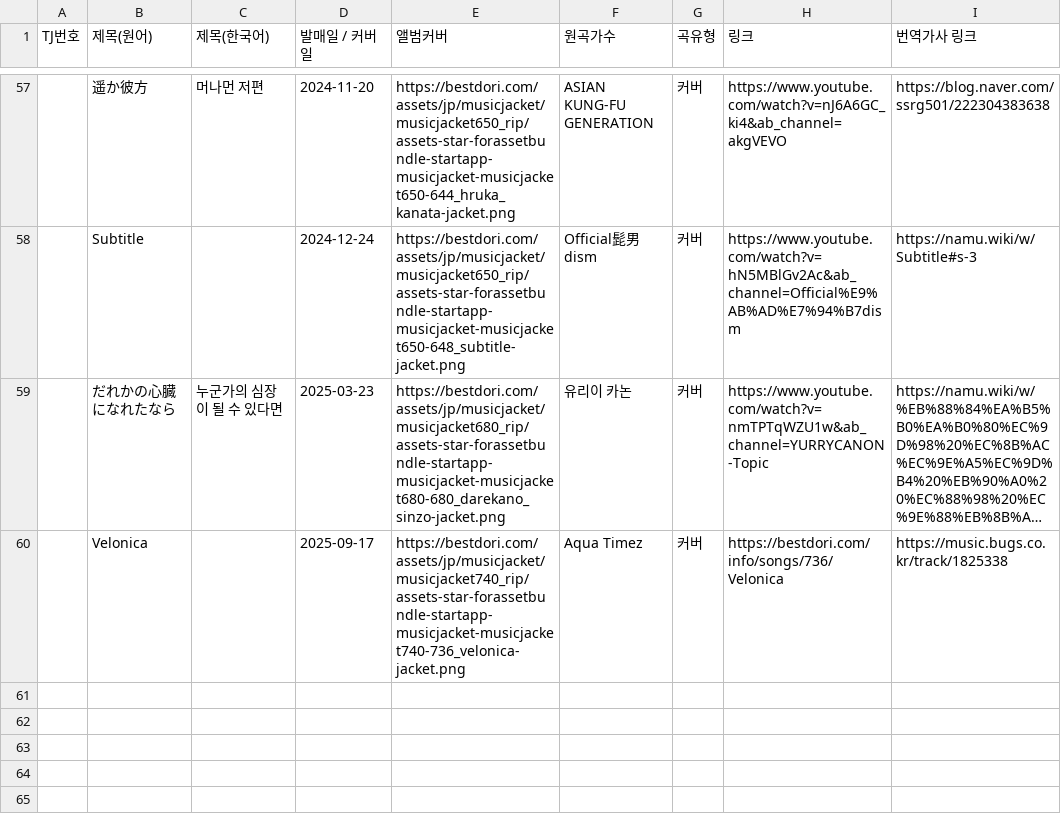
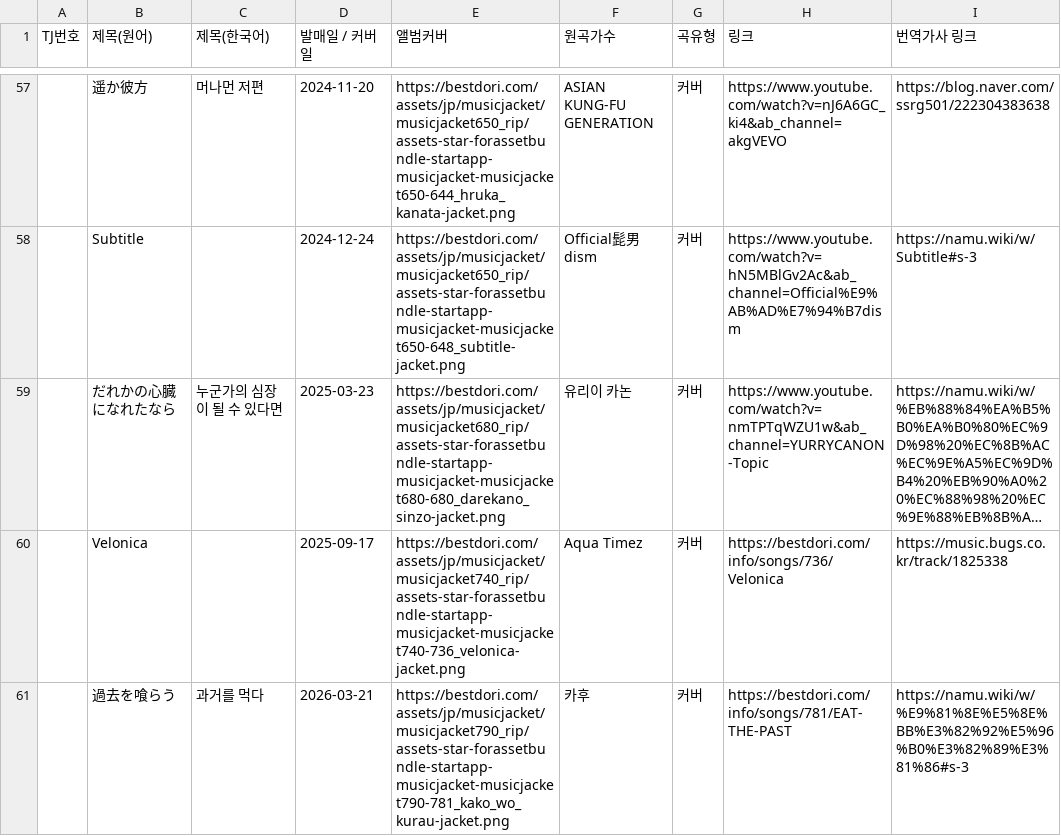
Before and after one commit to bandorigall/bandori_songs.github.io, a CSV file: mygo.csv, drawn as a sheet; only a part is shown, gaps mark what is left out; long unchanged cells end in ….

```diff
--- a/mygo.csv
+++ b/mygo.csv
@@ -60 +60,2 @@ TJ번호,제목(원어),제목(한국어),발매일 / 커버일,앨범커버,원
 ,Velonica,,2025-09-17,https://bestdori.com/assets/jp/musicjacket/musicjacket740_rip/assets-star-forassetbundle-startapp-musicjacket-musicjacket740-736_velonica-jacket.png,Aqua Timez,커버,https://bestdori.com/info/songs/736/Velonica,https://music.bugs.co.kr/track/1825338
+,過去を喰らう,과거를 먹다,2026-03-21,https://bestdori.com/assets/jp/musicjacket/musicjacket790_rip/assets-star-forassetbundle-startapp-musicjacket-musicjacket790-781_kako_wo_kurau-jacket.png,카후,커버,https://bestdori.com/info/songs/781/EAT-THE-PAST,https://namu.wiki/w/%E9%81%8E%E5%8E%BB%E3%82%92%E5%96%B0%E3%82%89%E3%81%86#s-3
```
Also changed, not shown: ave.csv, 13 other files.
